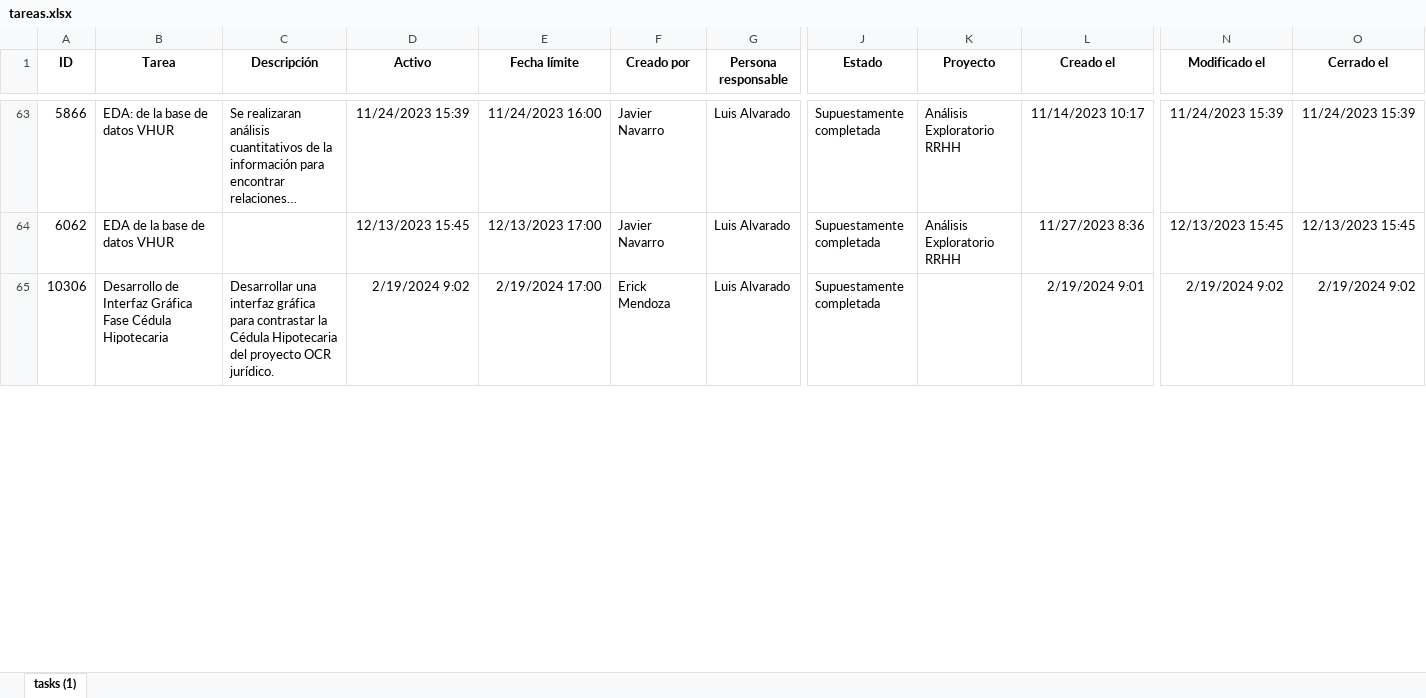
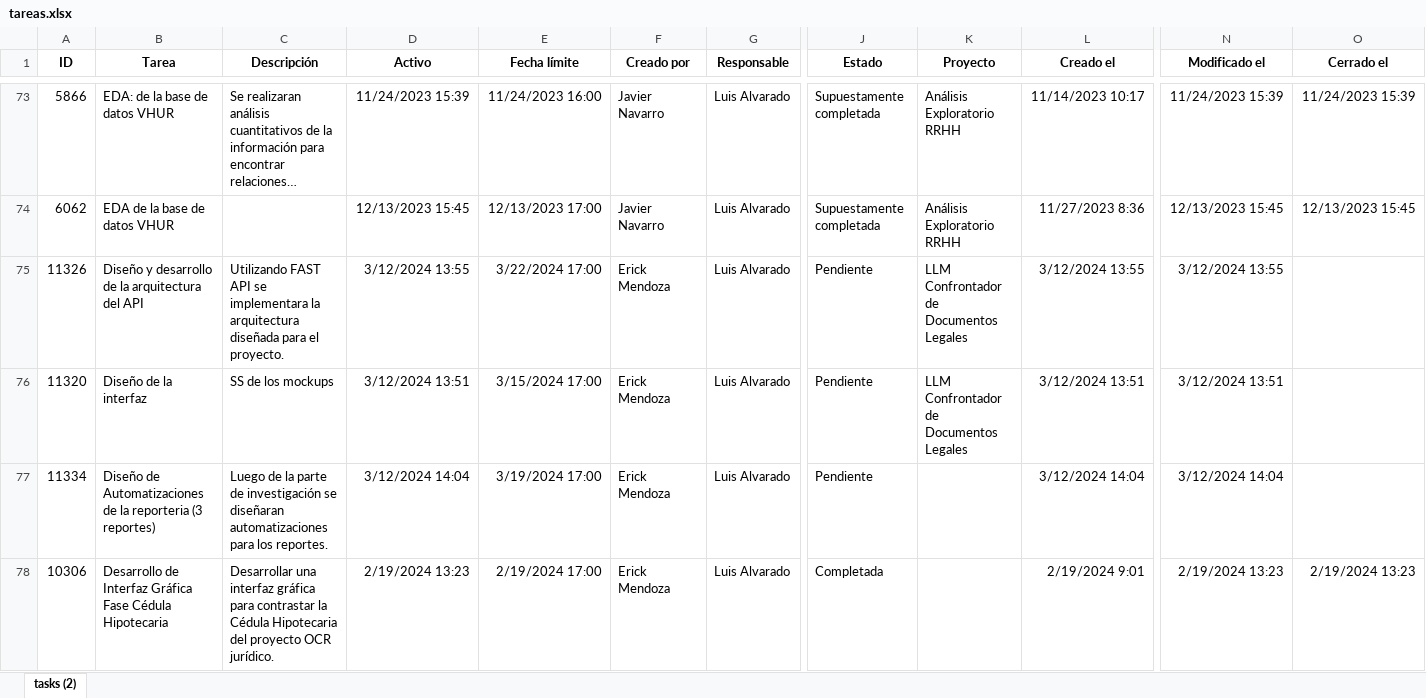
Before and after one commit to 1u1s4/CHN_listado_tareas, an Excel workbook: tareas.xlsx, sheet tasks (2), drawn as a sheet; only a part is shown, gaps mark what is left out; long unchanged cells end in …; values as stored, in another font and other column widths than the file's, no borders; addresses are those after the commit; rows hold the shown columns only; the diff covers the shown part only; the diff names each change by its address in the sheet, - before the commit and + after, or states it on an @@ line.

```diff
--- a/tareas.xlsx (sheet tasks (2))
+++ b/tareas.xlsx (sheet tasks (2))
-sheet tab: tasks (1)
+sheet tab: tasks (2)
-G1: Persona responsable
+G1: Responsable
+row 75: 11326 | Diseño y desarrollo de la arquitectura del API | Utilizando FAST API se implementara la arquitectura diseñada para el proyecto. | 3/12/2024 13:55 | 3/22/2024 17:00 | Erick Mendoza | Luis Alvarado | Pendiente | LLM Confrontador de Documentos Legales | 3/12/2024 13:55 | 3/12/2024 13:55
+row 76: 11320 | Diseño de la interfaz | SS de los mockups | 3/12/2024 13:51 | 3/15/2024 17:00 | Erick Mendoza | Luis Alvarado | Pendiente | LLM Confrontador de Documentos Legales | 3/12/2024 13:51 | 3/12/2024 13:51
+row 77: 11334 | Diseño de Automatizaciones de la reporteria (3 reportes) | Luego de la parte de investigación se diseñaran automatizaciones para los reportes. | 3/12/2024 14:04 | 3/19/2024 17:00 | Erick Mendoza | Luis Alvarado | Pendiente |  | 3/12/2024 14:04 | 3/12/2024 14:04
-D78 (Activo): 2/19/2024 9:02
+D78 (Activo): 2/19/2024 13:23
-J78 (Estado): Supuestamente completada
+J78 (Estado): Completada
-N78 (Modificado el): 2/19/2024 9:02
+N78 (Modificado el): 2/19/2024 13:23
-O78 (Cerrado el): 2/19/2024 9:02
+O78 (Cerrado el): 2/19/2024 13:23
```
Also changed, not shown: 13 added rows and 29 edited cells elsewhere in this sheet, 2 other files.
